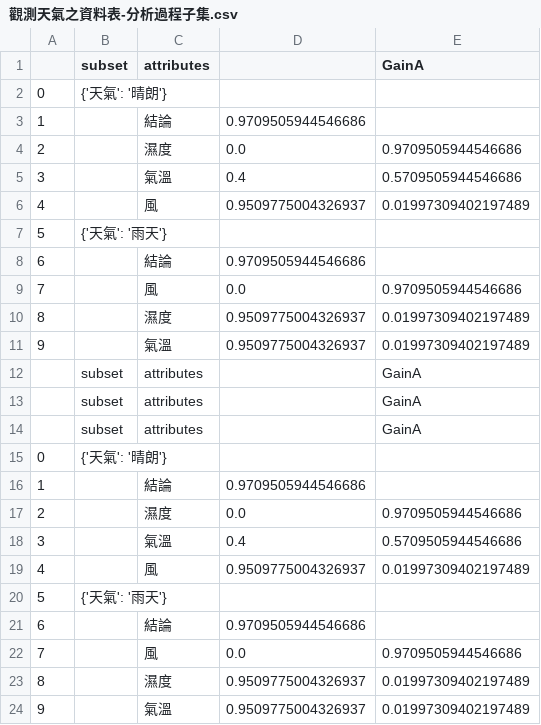
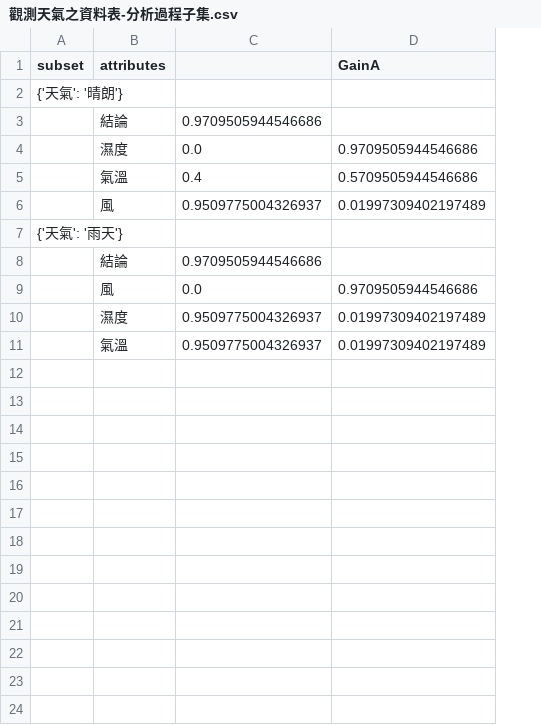
Before and after one commit to alexpan006/NUK_James_RA, a CSV file: 觀測天氣之資料表-分析過程子集.csv, drawn as a sheet; the diff names each change by its address in the sheet, - before the commit and + after, or states it on an @@ line.

```diff
--- a/觀測天氣之資料表-分析過程子集.csv
+++ b/觀測天氣之資料表-分析過程子集.csv
-column A, rows 2-11: 0 | 1 | 2 | 3 | 4 | 5 | 6 | 7 | 8 | 9
-row 12:  | subset | attributes |  | GainA
-row 13:  | subset | attributes |  | GainA
-row 14:  | subset | attributes |  | GainA
-row 15: 0 | {'天氣': '晴朗'}
-row 16: 1 |  | 結論 | 0.9709505944546686
-row 17: 2 |  | 濕度 | 0.0 | 0.9709505944546686
-row 18: 3 |  | 氣溫 | 0.4 | 0.5709505944546686
-row 19: 4 |  | 風 | 0.9509775004326937 | 0.01997309402197489
-row 20: 5 | {'天氣': '雨天'}
-row 21: 6 |  | 結論 | 0.9709505944546686
-row 22: 7 |  | 風 | 0.0 | 0.9709505944546686
-row 23: 8 |  | 濕度 | 0.9509775004326937 | 0.01997309402197489
-row 24: 9 |  | 氣溫 | 0.9509775004326937 | 0.01997309402197489
```
Also changed, not shown: 觀測天氣之資料表-三種結論-分析後.csv, 觀測天氣之資料表-三種結論-分析過程子集.csv, 4 other files.
